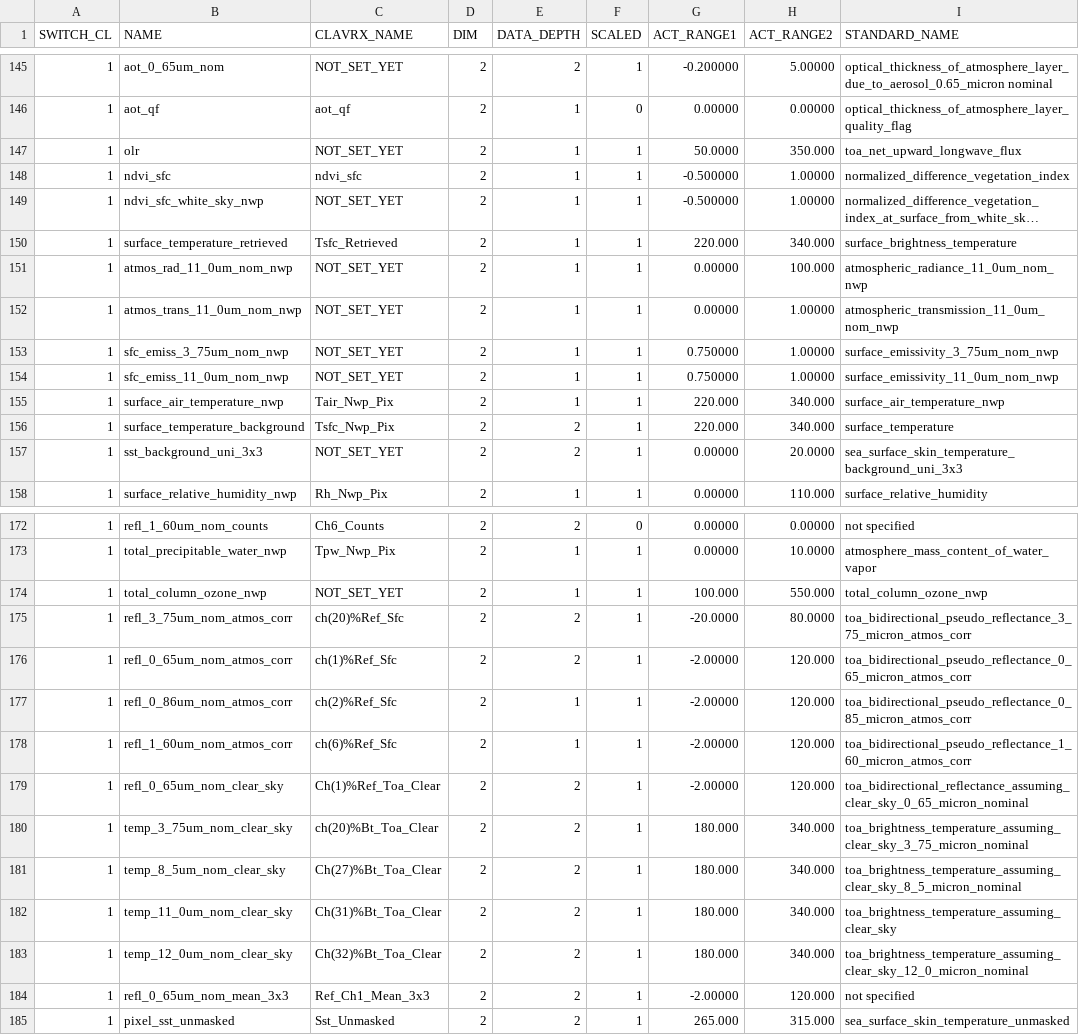
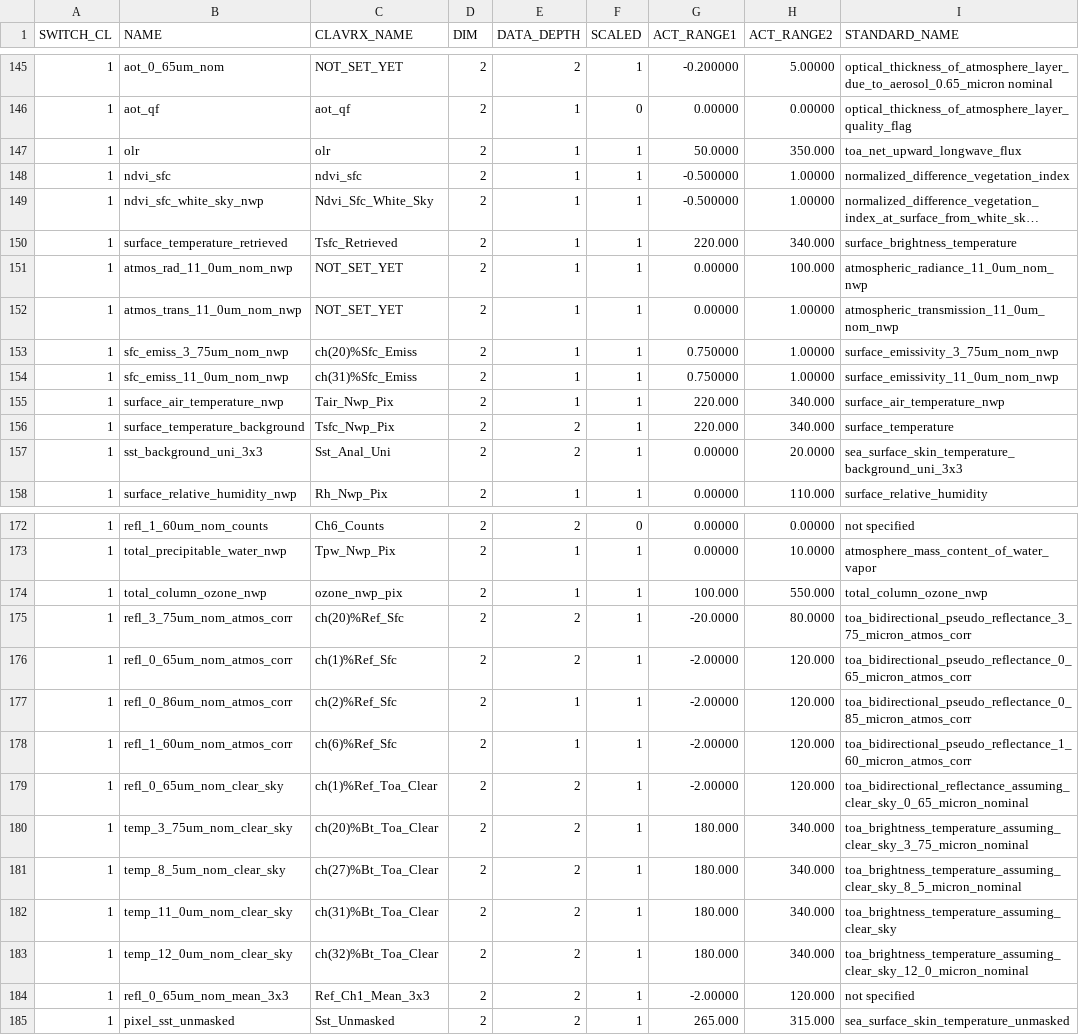
Before and after one commit to jactry/clavrx, a CSV file: branches/dcomp_all_modes/clavrx_level2_products.csv, drawn as a sheet; only a part is shown, gaps mark what is left out; long unchanged cells end in …; the diff covers the shown part only; the diff names each change by its address in the sheet, - before the commit and + after, or states it on an @@ line.

Commit message:
update csv file with fewer columns

```diff
--- a/branches/dcomp_all_modes/clavrx_level2_products.csv
+++ b/branches/dcomp_all_modes/clavrx_level2_products.csv
-C147 (CLAVRX_NAME): NOT_SET_YET
+C147 (CLAVRX_NAME): olr
-C149 (CLAVRX_NAME): NOT_SET_YET
+C149 (CLAVRX_NAME): Ndvi_Sfc_White_Sky
-C153 (CLAVRX_NAME): NOT_SET_YET
+C153 (CLAVRX_NAME): ch(20)%Sfc_Emiss
-C154 (CLAVRX_NAME): NOT_SET_YET
+C154 (CLAVRX_NAME): ch(31)%Sfc_Emiss
-C157 (CLAVRX_NAME): NOT_SET_YET
+C157 (CLAVRX_NAME): Sst_Anal_Uni
-C174 (CLAVRX_NAME): NOT_SET_YET
+C174 (CLAVRX_NAME): ozone_nwp_pix
-C179 (CLAVRX_NAME): Ch(1)%Ref_Toa_Clear
+C179 (CLAVRX_NAME): ch(1)%Ref_Toa_Clear
-C181 (CLAVRX_NAME): Ch(27)%Bt_Toa_Clear
+C181 (CLAVRX_NAME): ch(27)%Bt_Toa_Clear
-C182 (CLAVRX_NAME): Ch(31)%Bt_Toa_Clear
+C182 (CLAVRX_NAME): ch(31)%Bt_Toa_Clear
-C183 (CLAVRX_NAME): Ch(32)%Bt_Toa_Clear
+C183 (CLAVRX_NAME): ch(32)%Bt_Toa_Clear
```
Also changed, not shown: 5 edited cells elsewhere in this file, 2 other files.
